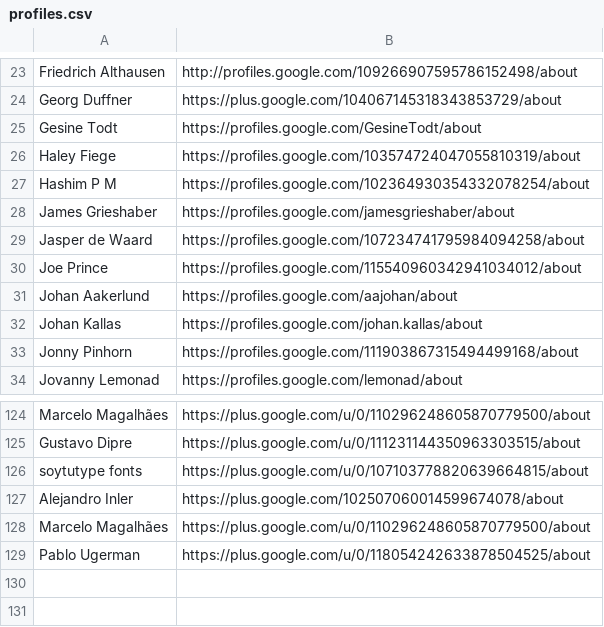
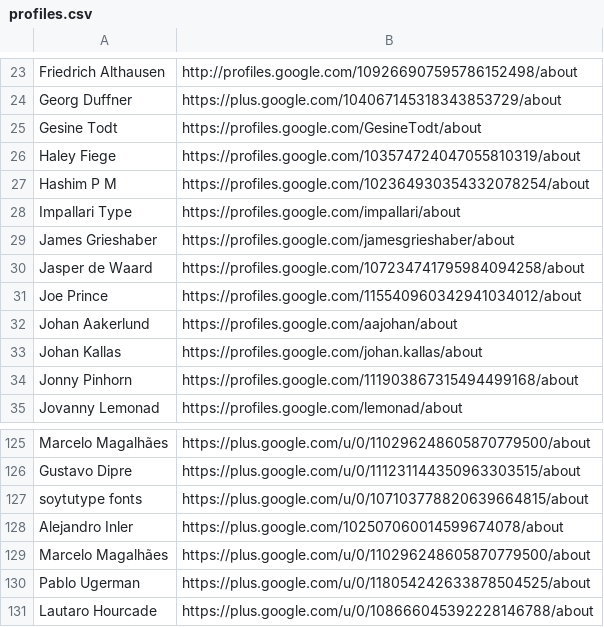
Before and after one commit to googlefonts/googlefontsdirectory-old, a CSV file: designers/profiles.csv, drawn as a sheet; only a part is shown, gaps mark what is left out; the diff names each change by its address in the sheet, - before the commit and + after, or states it on an @@ line.

Commit message:
Adding Impallari Type and Lautaro Hourcade profile URLs

```diff
--- a/designers/profiles.csv
+++ b/designers/profiles.csv
+row 28: Impallari Type | https://profiles.google.com/impallari/about
+row 131: Lautaro Hourcade | https://plus.google.com/u/0/108666045392228146788/about
```
